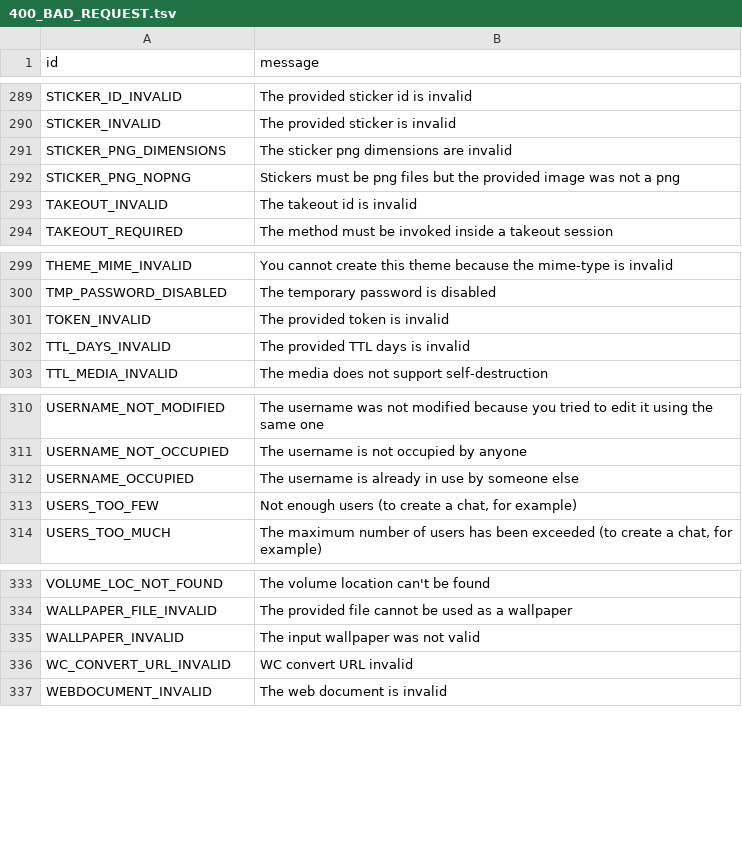
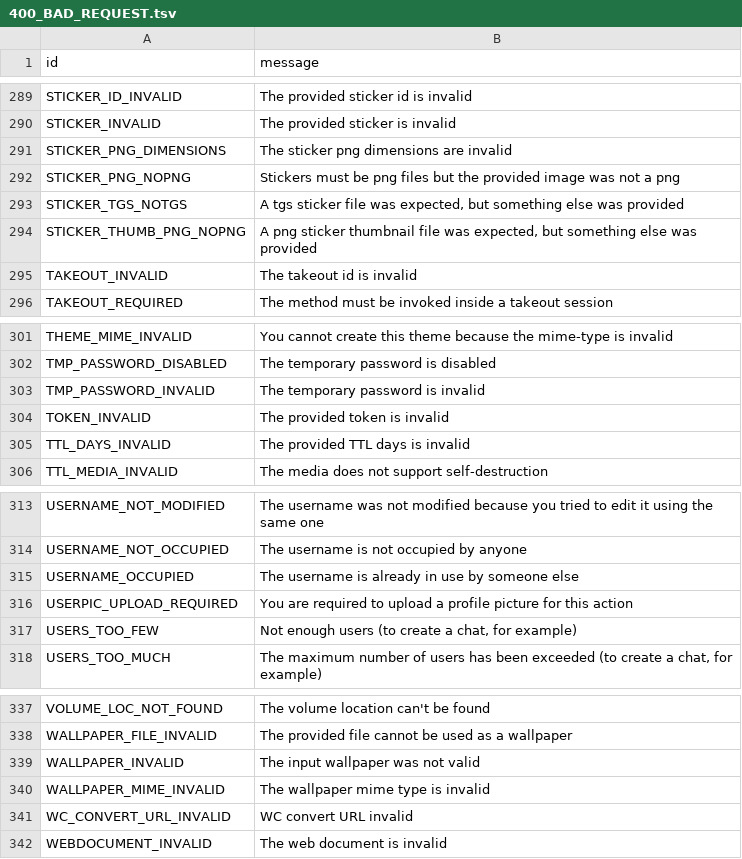
Before and after one commit to kastaid/pyrogramv2, a TSV file: compiler/errors/source/400_BAD_REQUEST.tsv, drawn as a sheet; only a part is shown, gaps mark what is left out.

Commit message:
Add more RPC errors

```diff
--- a/compiler/errors/source/400_BAD_REQUEST.tsv
+++ b/compiler/errors/source/400_BAD_REQUEST.tsv
@@ -292,2 +292,4 @@ STICKER_PNG_DIMENSIONS	The sticker png dimensions are invalid
 STICKER_PNG_NOPNG	Stickers must be png files but the provided image was not a png
+STICKER_TGS_NOTGS	A tgs sticker file was expected, but something else was provided
+STICKER_THUMB_PNG_NOPNG	A png sticker thumbnail file was expected, but something else was provided
 TAKEOUT_INVALID	The takeout id is invalid
@@ -300,2 +302,3 @@ THEME_MIME_INVALID	You cannot create this theme because the mime-type is invalid
 TMP_PASSWORD_DISABLED	The temporary password is disabled
+TMP_PASSWORD_INVALID	The temporary password is invalid
 TOKEN_INVALID	The provided token is invalid
@@ -312,2 +315,3 @@ USERNAME_NOT_OCCUPIED	The username is not occupied by anyone
 USERNAME_OCCUPIED	The username is already in use by someone else
+USERPIC_UPLOAD_REQUIRED	You are required to upload a profile picture for this action
 USERS_TOO_FEW	Not enough users (to create a chat, for example)
@@ -335,2 +339,3 @@ WALLPAPER_FILE_INVALID	The provided file cannot be used as a wallpaper
 WALLPAPER_INVALID	The input wallpaper was not valid
+WALLPAPER_MIME_INVALID	The wallpaper mime type is invalid
 WC_CONVERT_URL_INVALID	WC convert URL invalid
```
Also changed, not shown: compiler/errors/source/500_INTERNAL_SERVER_ERROR.tsv.
